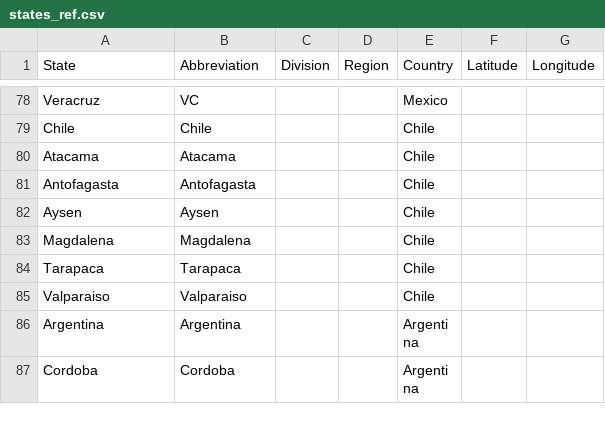
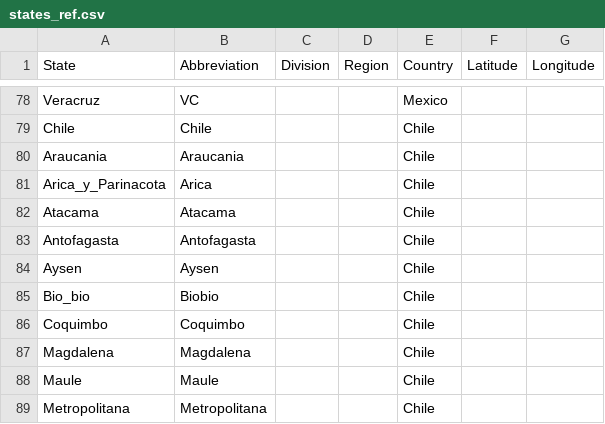
Before and after one commit to maksiaev/Avian_Flu, a CSV file: references/states_ref.csv, drawn as a sheet; only a part is shown, gaps mark what is left out; the shorter side is filled out with more unchanged rows; the diff covers the shown part only; the diff names each change by its address in the sheet, - before the commit and + after, or states it on an @@ line.

Commit message:
Added South American provinces and cities

```diff
--- a/references/states_ref.csv
+++ b/references/states_ref.csv
+row 80: Araucania | Araucania |  |  | Chile
+row 81: Arica_y_Parinacota | Arica |  |  | Chile
+row 85: Bio_bio | Biobio |  |  | Chile
+row 86: Coquimbo | Coquimbo |  |  | Chile
+row 88: Maule | Maule |  |  | Chile
+row 89: Metropolitana | Metropolitana |  |  | Chile
```
Also changed, not shown: 7 added rows elsewhere in this file.
